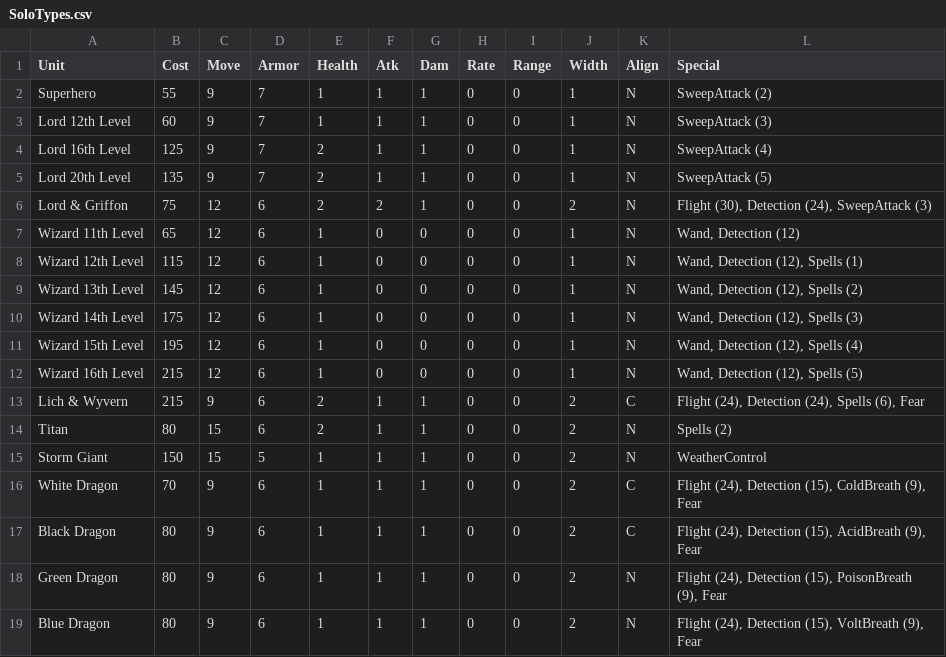
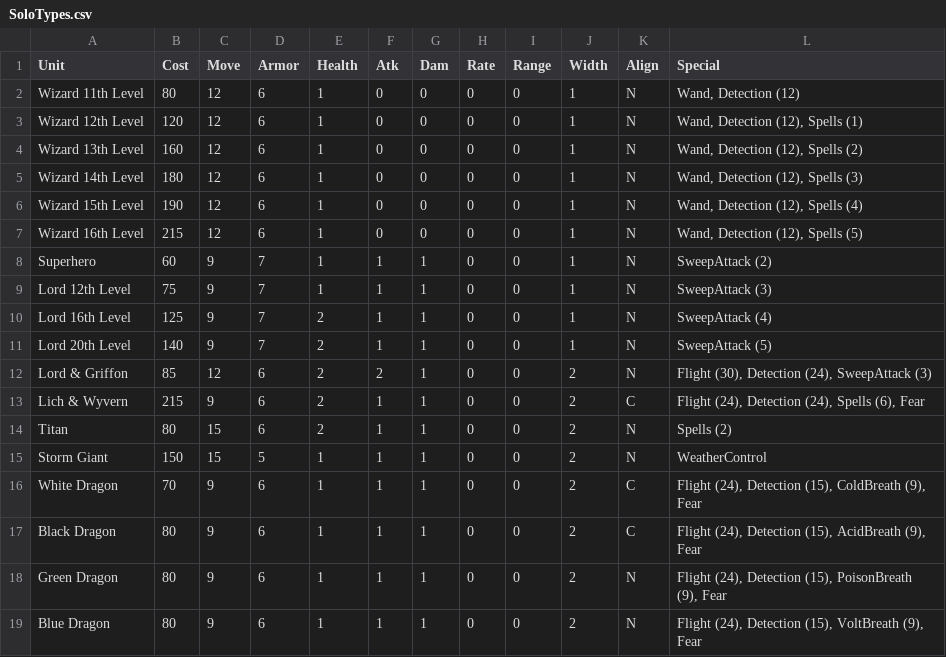
Before and after one commit to danielrcollins1/BookOfWar, a CSV file: SoloTypes.csv, drawn as a sheet; only a part is shown.

Commit message:
Add Wizards casting Move Earth

```diff
--- a/SoloTypes.csv
+++ b/SoloTypes.csv
@@ -1,13 +1,13 @@
 Unit,Cost,Move,Armor,Health,Atk,Dam,Rate,Range,Width,Align,Special
-Superhero,55,9,7,1,1,1,0,0,1,N,SweepAttack (2)
-Lord 12th Level,60,9,7,1,1,1,0,0,1,N,SweepAttack (3)
+Wizard 11th Level,80,12,6,1,0,0,0,0,1,N,"Wand, Detection (12)"
+Wizard 12th Level,120,12,6,1,0,0,0,0,1,N,"Wand, Detection (12), Spells (1)"
+Wizard 13th Level,160,12,6,1,0,0,0,0,1,N,"Wand, Detection (12), Spells (2)"
+Wizard 14th Level,180,12,6,1,0,0,0,0,1,N,"Wand, Detection (12), Spells (3)"
+Wizard 15th Level,190,12,6,1,0,0,0,0,1,N,"Wand, Detection (12), Spells (4)"
+Wizard 16th Level,215,12,6,1,0,0,0,0,1,N,"Wand, Detection (12), Spells (5)"
+Superhero,60,9,7,1,1,1,0,0,1,N,SweepAttack (2)
+Lord 12th Level,75,9,7,1,1,1,0,0,1,N,SweepAttack (3)
 Lord 16th Level,125,9,7,2,1,1,0,0,1,N,SweepAttack (4)
-Lord 20th Level,135,9,7,2,1,1,0,0,1,N,SweepAttack (5)
-Lord & Griffon,75,12,6,2,2,1,0,0,2,N,"Flight (30), Detection (24), SweepAttack (3)"
-Wizard 11th Level,65,12,6,1,0,0,0,0,1,N,"Wand, Detection (12)"
-Wizard 12th Level,115,12,6,1,0,0,0,0,1,N,"Wand, Detection (12), Spells (1)"
-Wizard 13th Level,145,12,6,1,0,0,0,0,1,N,"Wand, Detection (12), Spells (2)"
-Wizard 14th Level,175,12,6,1,0,0,0,0,1,N,"Wand, Detection (12), Spells (3)"
-Wizard 15th Level,195,12,6,1,0,0,0,0,1,N,"Wand, Detection (12), Spells (4)"
-Wizard 16th Level,215,12,6,1,0,0,0,0,1,N,"Wand, Detection (12), Spells (5)"
+Lord 20th Level,140,9,7,2,1,1,0,0,1,N,SweepAttack (5)
+Lord & Griffon,85,12,6,2,2,1,0,0,2,N,"Flight (30), Detection (24), SweepAttack (3)"
 Lich & Wyvern,215,9,6,2,1,1,0,0,2,C,"Flight (24), Detection (24), Spells (6), Fear"
```
Also changed, not shown: 2 other files.
